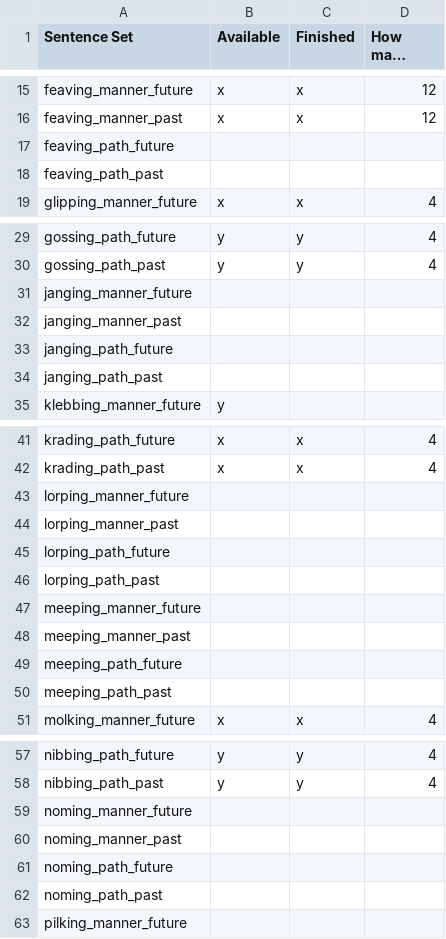
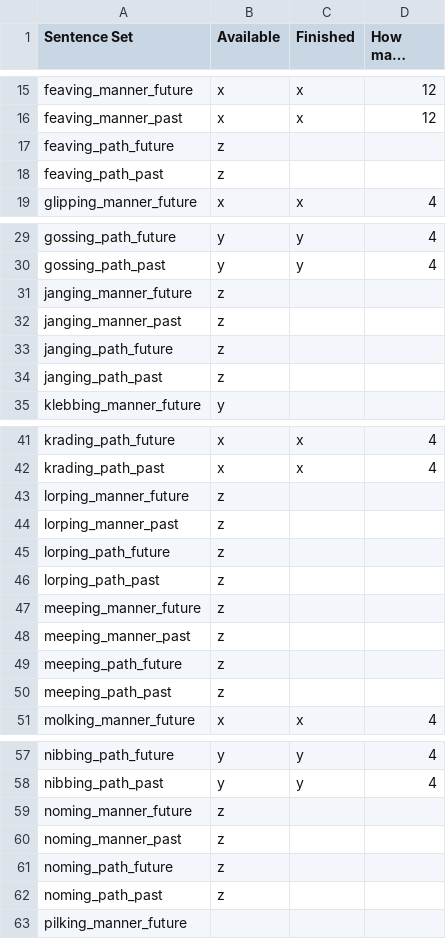
Before and after one commit to mekline/MannerPathPriming, a CSV file: Audio_stimuli_creation/Stimuli Checklist.csv, drawn as a sheet; only a part is shown, gaps mark what is left out; long unchanged cells end in ….

```diff
--- a/Audio_stimuli_creation/Stimuli Checklist.csv
+++ b/Audio_stimuli_creation/Stimuli Checklist.csv
@@ -16,4 +16,4 @@ feaving_manner_future,x,x,12
 feaving_manner_past,x,x,12
-feaving_path_future,,,
-feaving_path_past,,,
+feaving_path_future,z,,
+feaving_path_past,z,,
 glipping_manner_future,x,x,4
@@ -30,6 +30,6 @@ gossing_path_future,y,y,4
 gossing_path_past,y,y,4
-janging_manner_future,,,
-janging_manner_past,,,
-janging_path_future,,,
-janging_path_past,,,
+janging_manner_future,z,,
+janging_manner_past,z,,
+janging_path_future,z,,
+janging_path_past,z,,
 klebbing_manner_future,y,,
@@ -42,10 +42,10 @@ krading_path_future,x,x,4
 krading_path_past,x,x,4
-lorping_manner_future,,,
-lorping_manner_past,,,
-lorping_path_future,,,
-lorping_path_past,,,
-meeping_manner_future,,,
-meeping_manner_past,,,
-meeping_path_future,,,
-meeping_path_past,,,
+lorping_manner_future,z,,
+lorping_manner_past,z,,
+lorping_path_future,z,,
+lorping_path_past,z,,
+meeping_manner_future,z,,
+meeping_manner_past,z,,
+meeping_path_future,z,,
+meeping_path_past,z,,
 molking_manner_future,x,x,4
@@ -58,6 +58,6 @@ nibbing_path_future,y,y,4
 nibbing_path_past,y,y,4
-noming_manner_future,,,
-noming_manner_past,,,
-noming_path_future,,,
-noming_path_past,,,
+noming_manner_future,z,,
+noming_manner_past,z,,
+noming_path_future,z,,
+noming_path_past,z,,
 pilking_manner_future,,,
```
Also changed, not shown: 21 other files.
